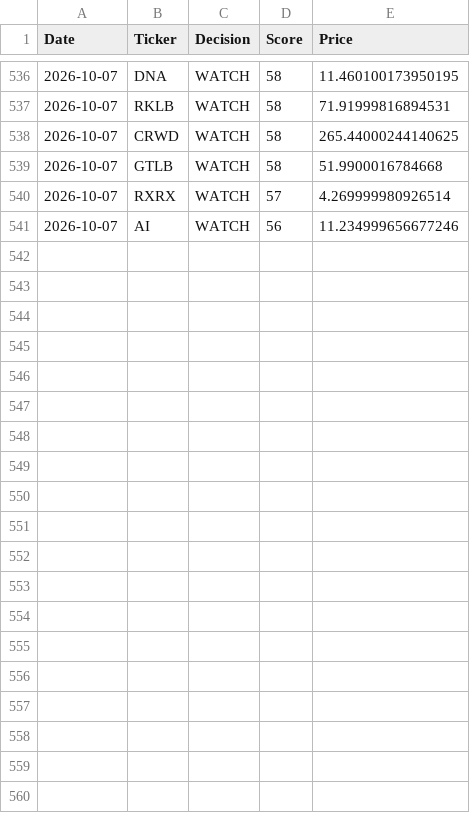
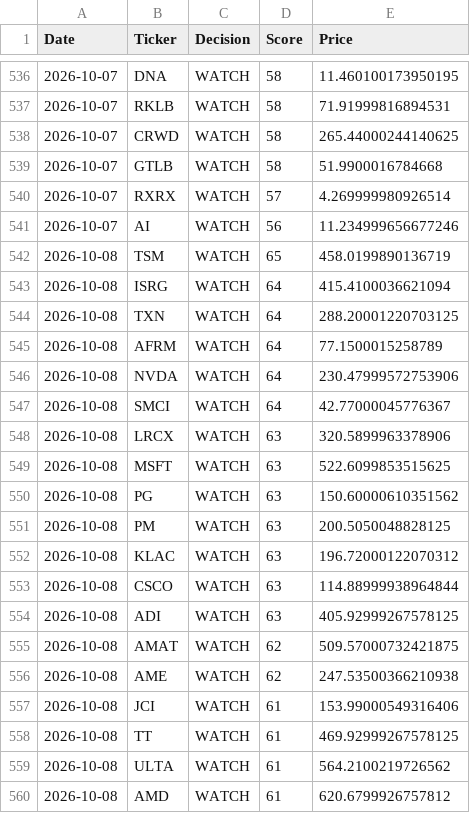
Before and after one commit to Ashwinreddyg/AI_Stock_Analyzer_Pro, a CSV file: data/recommendation_history.csv, drawn as a sheet; only a part is shown, gaps mark what is left out; the diff covers the shown part only.

```diff
--- a/data/recommendation_history.csv
+++ b/data/recommendation_history.csv
@@ -541 +541,20 @@ Date,Ticker,Decision,Score,Price
 2026-10-07,AI,WATCH,56,11.234999656677246
+2026-10-08,TSM,WATCH,65,458.0199890136719
+2026-10-08,ISRG,WATCH,64,415.4100036621094
+2026-10-08,TXN,WATCH,64,288.20001220703125
+2026-10-08,AFRM,WATCH,64,77.1500015258789
+2026-10-08,NVDA,WATCH,64,230.47999572753906
+2026-10-08,SMCI,WATCH,64,42.77000045776367
+2026-10-08,LRCX,WATCH,63,320.5899963378906
+2026-10-08,MSFT,WATCH,63,522.6099853515625
+2026-10-08,PG,WATCH,63,150.60000610351562
+2026-10-08,PM,WATCH,63,200.5050048828125
+2026-10-08,KLAC,WATCH,63,196.72000122070312
+2026-10-08,CSCO,WATCH,63,114.88999938964844
+2026-10-08,ADI,WATCH,63,405.92999267578125
+2026-10-08,AMAT,WATCH,62,509.57000732421875
+2026-10-08,AME,WATCH,62,247.53500366210938
+2026-10-08,JCI,WATCH,61,153.99000549316406
+2026-10-08,TT,WATCH,61,469.92999267578125
+2026-10-08,ULTA,WATCH,61,564.2100219726562
+2026-10-08,AMD,WATCH,61,620.6799926757812
```
Also changed, not shown: 11 added rows and 3 edited cells elsewhere in this file.
